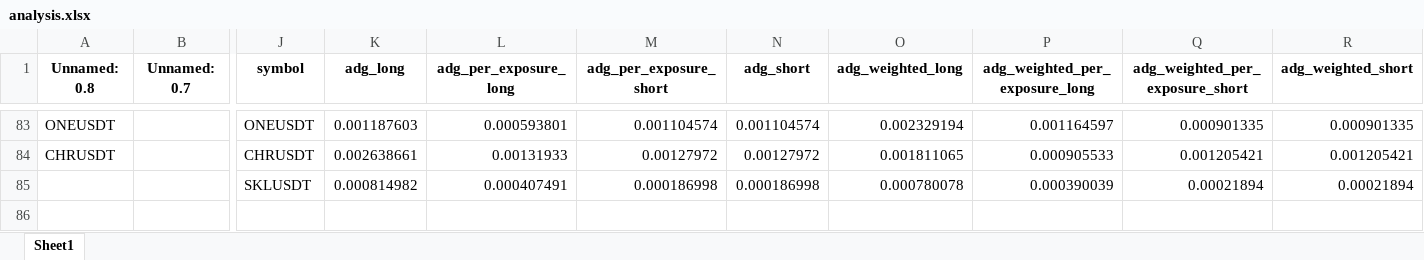
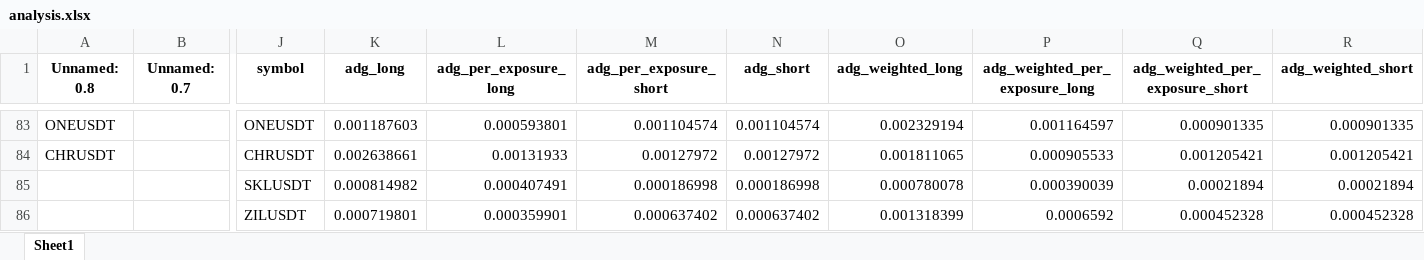
Before and after one commit to protoad56/passivbot_configs, an Excel workbook: optimized/logs/analysis.xlsx, sheet Sheet1, drawn as a sheet; only a part is shown, gaps mark what is left out; values as stored, in another font and other column widths than the file's, no borders; rows hold the shown columns only; the diff names each change by its address in the sheet, - before the commit and + after, or states it on an @@ line.

```diff
--- a/optimized/logs/analysis.xlsx (sheet Sheet1)
+++ b/optimized/logs/analysis.xlsx (sheet Sheet1)
+row 86:  |  | ZILUSDT | 0.000719801 | 0.000359901 | 0.000637402 | 0.000637402 | 0.001318399 | 0.0006592 | 0.000452328 | 0.000452328
```
Also changed, not shown: 3 other files.
